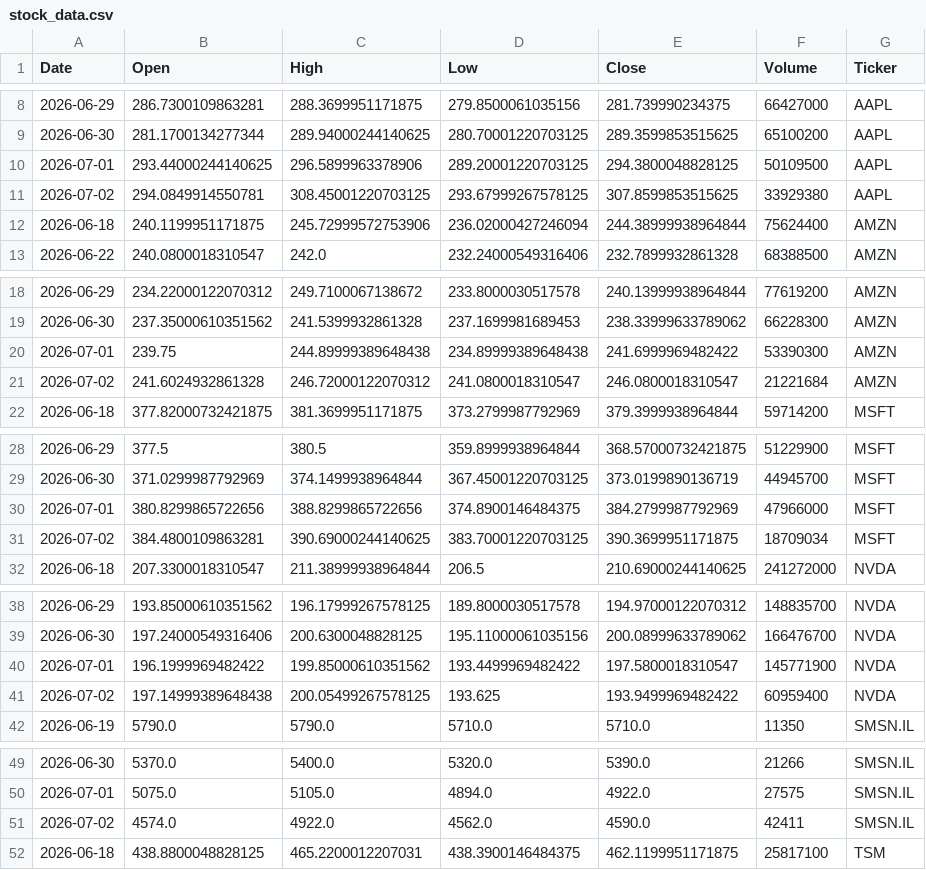
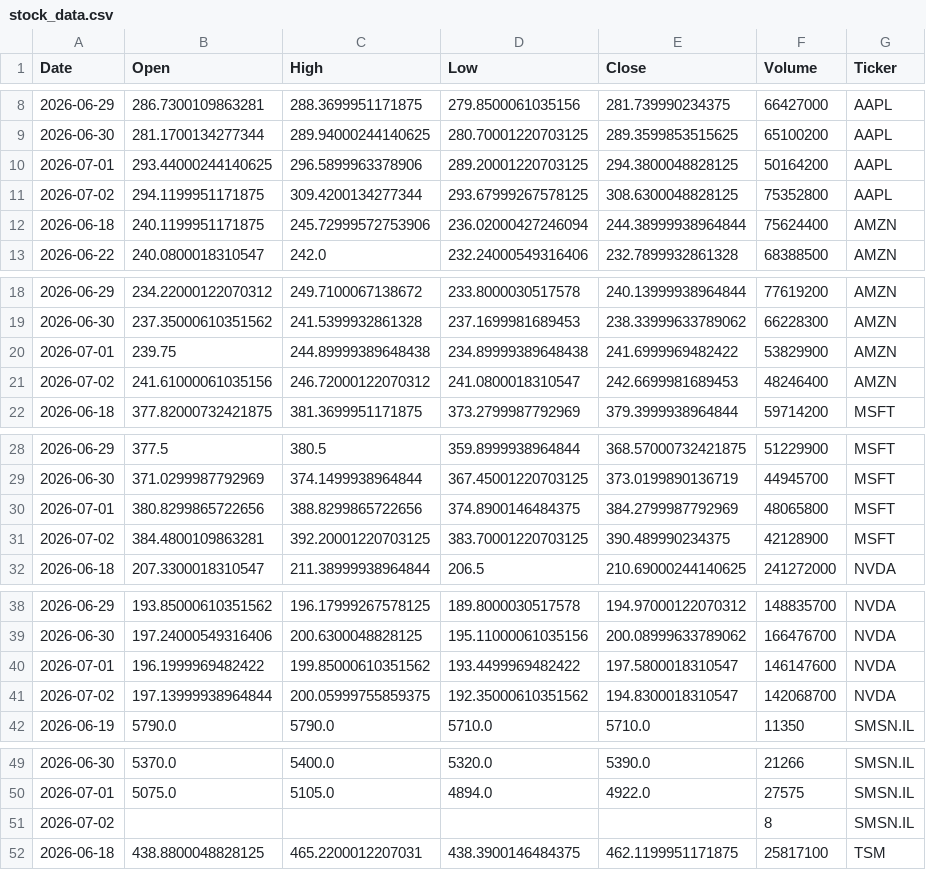
Before and after one commit to Jaedin-Rogers/Automated_Stock_Data_Pipeline, a CSV file: stock_data.csv, drawn as a sheet; only a part is shown, gaps mark what is left out; the diff covers the shown part only.

```diff
--- a/stock_data.csv
+++ b/stock_data.csv
@@ -9,4 +9,4 @@ Date,Open,High,Low,Close,Volume,Ticker
 2026-06-30,281.1700134277344,289.94000244140625,280.70001220703125,289.3599853515625,65100200,AAPL
-2026-07-01,293.44000244140625,296.5899963378906,289.20001220703125,294.3800048828125,50109500,AAPL
-2026-07-02,294.0849914550781,308.45001220703125,293.67999267578125,307.8599853515625,33929380,AAPL
+2026-07-01,293.44000244140625,296.5899963378906,289.20001220703125,294.3800048828125,50164200,AAPL
+2026-07-02,294.1199951171875,309.4200134277344,293.67999267578125,308.6300048828125,75352800,AAPL
 2026-06-18,240.1199951171875,245.72999572753906,236.02000427246094,244.38999938964844,75624400,AMZN
@@ -19,4 +19,4 @@ Date,Open,High,Low,Close,Volume,Ticker
 2026-06-30,237.35000610351562,241.5399932861328,237.1699981689453,238.33999633789062,66228300,AMZN
-2026-07-01,239.75,244.89999389648438,234.89999389648438,241.6999969482422,53390300,AMZN
-2026-07-02,241.6024932861328,246.72000122070312,241.0800018310547,246.0800018310547,21221684,AMZN
+2026-07-01,239.75,244.89999389648438,234.89999389648438,241.6999969482422,53829900,AMZN
+2026-07-02,241.61000061035156,246.72000122070312,241.0800018310547,242.6699981689453,48246400,AMZN
 2026-06-18,377.82000732421875,381.3699951171875,373.2799987792969,379.3999938964844,59714200,MSFT
@@ -29,4 +29,4 @@ Date,Open,High,Low,Close,Volume,Ticker
 2026-06-30,371.0299987792969,374.1499938964844,367.45001220703125,373.0199890136719,44945700,MSFT
-2026-07-01,380.8299865722656,388.8299865722656,374.8900146484375,384.2799987792969,47966000,MSFT
-2026-07-02,384.4800109863281,390.69000244140625,383.70001220703125,390.3699951171875,18709034,MSFT
+2026-07-01,380.8299865722656,388.8299865722656,374.8900146484375,384.2799987792969,48065800,MSFT
+2026-07-02,384.4800109863281,392.20001220703125,383.70001220703125,390.489990234375,42128900,MSFT
 2026-06-18,207.3300018310547,211.38999938964844,206.5,210.69000244140625,241272000,NVDA
@@ -39,4 +39,4 @@ Date,Open,High,Low,Close,Volume,Ticker
 2026-06-30,197.24000549316406,200.6300048828125,195.11000061035156,200.08999633789062,166476700,NVDA
-2026-07-01,196.1999969482422,199.85000610351562,193.4499969482422,197.5800018310547,145771900,NVDA
-2026-07-02,197.14999389648438,200.05499267578125,193.625,193.9499969482422,60959400,NVDA
+2026-07-01,196.1999969482422,199.85000610351562,193.4499969482422,197.5800018310547,146147600,NVDA
+2026-07-02,197.13999938964844,200.05999755859375,192.35000610351562,194.8300018310547,142068700,NVDA
 2026-06-19,5790.0,5790.0,5710.0,5710.0,11350,SMSN.IL
@@ -50,3 +50,3 @@ Date,Open,High,Low,Close,Volume,Ticker
 2026-07-01,5075.0,5105.0,4894.0,4922.0,27575,SMSN.IL
-2026-07-02,4574.0,4922.0,4562.0,4590.0,42411,SMSN.IL
+2026-07-02,,,,,8,SMSN.IL
 2026-06-18,438.8800048828125,465.2200012207031,438.3900146484375,462.1199951171875,25817100,TSM
```
Also changed, not shown: 4 edited cells elsewhere in this file.
